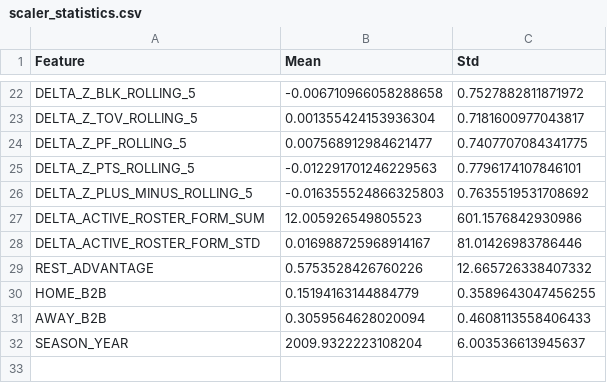
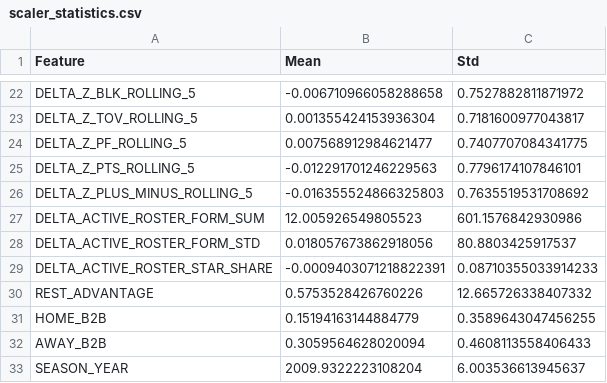
Before and after one commit to Freire55/NBA-Prediction-Model, a CSV file: models/example_run/scaler_statistics.csv, drawn as a sheet; only a part is shown, gaps mark what is left out.

```diff
--- a/models/example_run/scaler_statistics.csv
+++ b/models/example_run/scaler_statistics.csv
@@ -27,3 +27,4 @@ DELTA_Z_PLUS_MINUS_ROLLING_5,-0.016355524866325803,0.7635519531708692
 DELTA_ACTIVE_ROSTER_FORM_SUM,12.005926549805523,601.1576842930986
-DELTA_ACTIVE_ROSTER_FORM_STD,0.016988725968914167,81.01426983786446
+DELTA_ACTIVE_ROSTER_FORM_STD,0.018057673862918056,80.8803425917537
+DELTA_ACTIVE_ROSTER_STAR_SHARE,-0.0009403071218822391,0.08710355033914233
 REST_ADVANTAGE,0.5753528426760226,12.665726338407332
```
Also changed, not shown: models/example_run/01_model_comparison.csv, models/example_run/combined_feature_rankings.csv, 18 other files.
